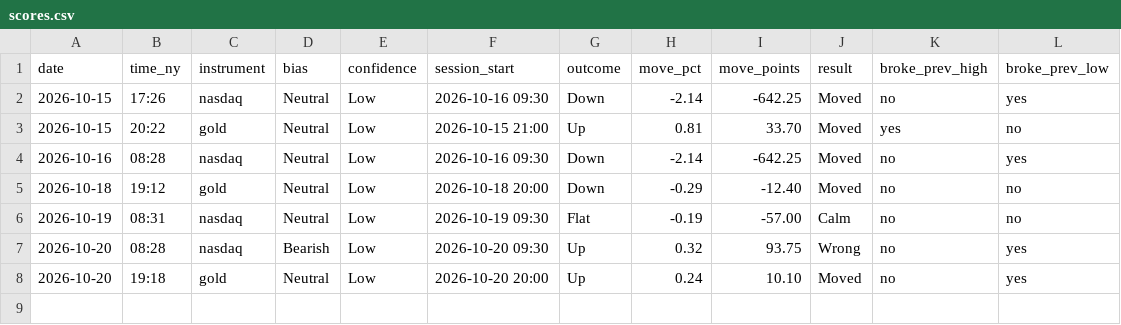
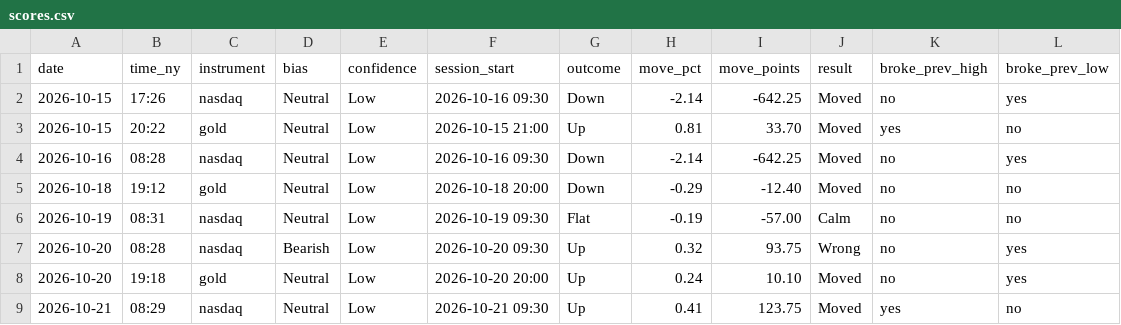
Before and after one commit to jayryd7-gif/ai-trading-agent, a CSV file: reports/scores.csv, drawn as a sheet.

Commit message:
Update brief scores

```diff
--- a/reports/scores.csv
+++ b/reports/scores.csv
@@ -8 +8,2 @@ date,time_ny,instrument,bias,confidence,session_start,outcome,move_pct,move_poin
 2026-10-20,19:18,gold,Neutral,Low,2026-10-20 20:00,Up,0.24,10.10,Moved,no,yes
+2026-10-21,08:29,nasdaq,Neutral,Low,2026-10-21 09:30,Up,0.41,123.75,Moved,yes,no
```
Also changed, not shown: 1 other file.
